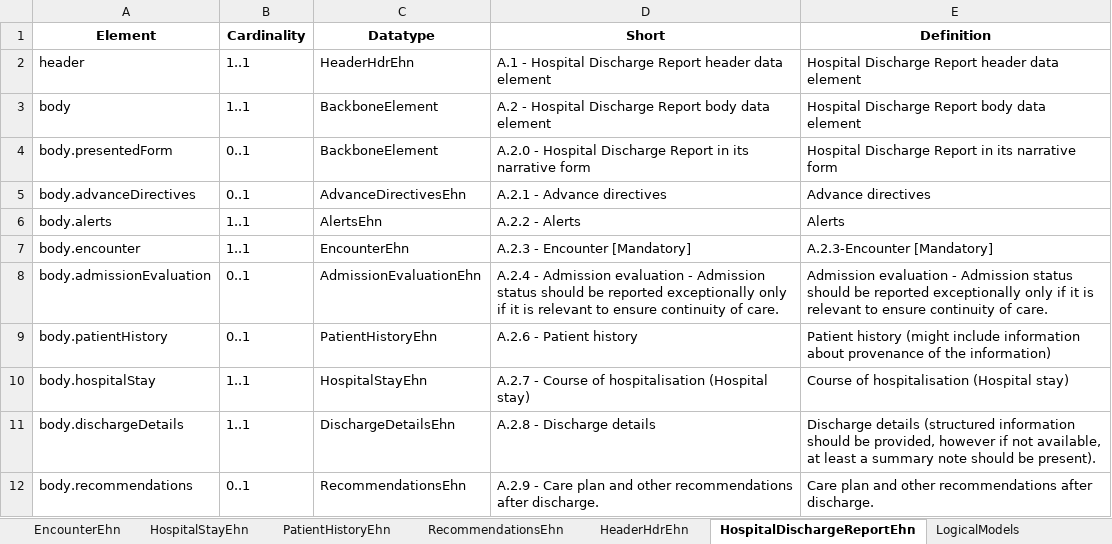
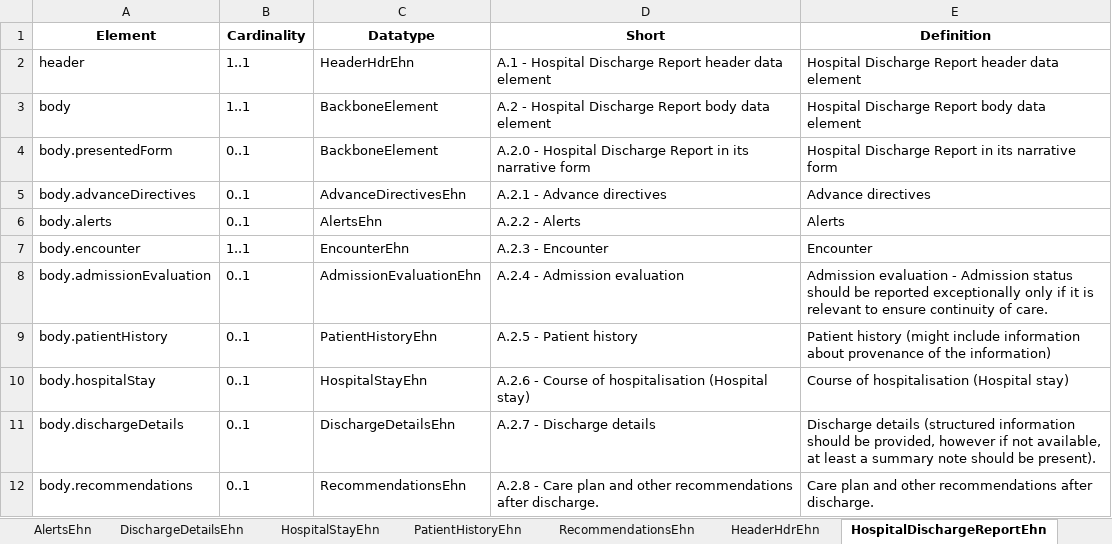
Before and after one commit to hl7-eu/hdr, an Excel workbook: models-src/hl7-hdr-models-and-maps.xlsx, sheet HospitalDischargeReportEhn, drawn as a sheet; values as stored, in another font and other column widths than the file's, no borders; the diff names each change by its address in the sheet, - before the commit and + after, or states it on an @@ line.

Commit message:
refined concept map for Encounter

```diff
--- a/models-src/hl7-hdr-models-and-maps.xlsx (sheet HospitalDischargeReportEhn)
+++ b/models-src/hl7-hdr-models-and-maps.xlsx (sheet HospitalDischargeReportEhn)
-B6 (Cardinality): 1..1
+B6 (Cardinality): 0..1
-D7 (Short): A.2.3 - Encounter [Mandatory]
+D7 (Short): A.2.3 - Encounter
-E7 (Definition): A.2.3-Encounter [Mandatory]
+E7 (Definition): Encounter
-D8 (Short): …Admission evaluation - Admission status should be reported exceptionally only if it is relevant to ensure continuity of care.
+D8 (Short): …Admission evaluation
-D9 (Short): A.2.6 - Patient history
+D9 (Short): A.2.5 - Patient history
-B10:B11 (Cardinality): 1..1
+B10:B11 (Cardinality): 0..1
-D10 (Short): A.2.7 - Course…
+D10 (Short): A.2.6 - Course…
-D11 (Short): A.2.8 - Discharge details
+D11 (Short): A.2.7 - Discharge details
-D12 (Short): A.2.9 - Care…
+D12 (Short): A.2.8 - Care…
```
Also changed, not shown: sheet Encounter2FHIREuHdr, sheet ConceptMaps, sheet LogicalModels, other sheet tabs, formulas that keep their value, 22 other files.
